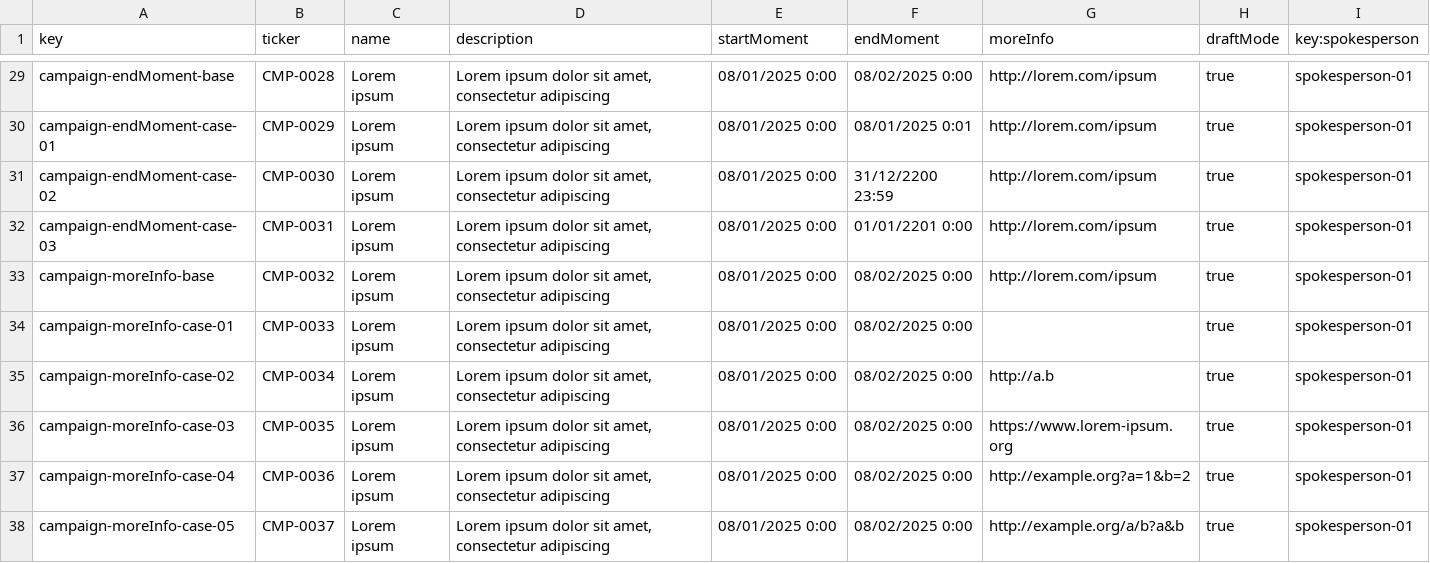
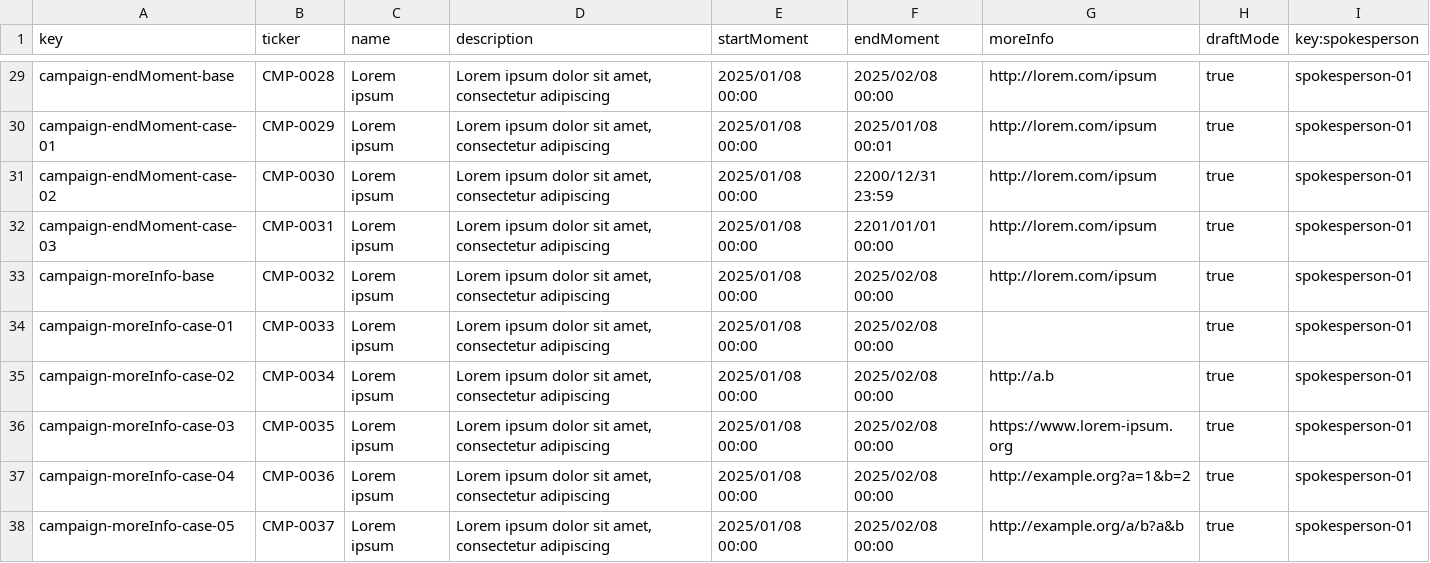
Before and after one commit to jesrammar/Acme-Starters-B, a CSV file: src/main/resources/WEB-INF/data/sample/batch-01/campaign.csv, drawn as a sheet; only a part is shown, gaps mark what is left out; the diff covers the shown part only; the diff names each change by its address in the sheet, - before the commit and + after, or states it on an @@ line.

```diff
--- a/src/main/resources/WEB-INF/data/sample/batch-01/campaign.csv
+++ b/src/main/resources/WEB-INF/data/sample/batch-01/campaign.csv
-E29:E38 (startMoment): 08/01/2025 0:00
+E29:E38 (startMoment): 2025/01/08 00:00
-F29 (endMoment): 08/02/2025 0:00
+F29 (endMoment): 2025/02/08 00:00
-F30 (endMoment): 08/01/2025 0:01
+F30 (endMoment): 2025/01/08 00:01
-F31 (endMoment): 31/12/2200 23:59
+F31 (endMoment): 2200/12/31 23:59
-F32 (endMoment): 01/01/2201 0:00
+F32 (endMoment): 2201/01/01 00:00
-F33:F38 (endMoment): 08/02/2025 0:00
+F33:F38 (endMoment): 2025/02/08 00:00
```
Also changed, not shown: 54 edited cells elsewhere in this file, src/main/resources/WEB-INF/data/errata/batch-01/campaign.csv.
